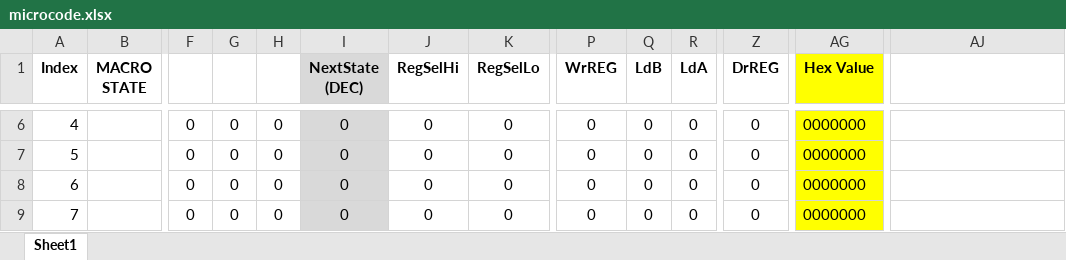
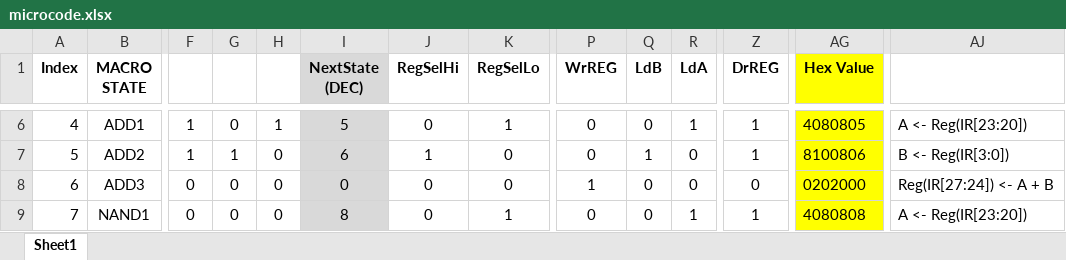
Before and after one commit to dchang0524/CS2200_Project_1, an Excel workbook: microcode.xlsx, sheet Sheet1, drawn as a sheet; only a part is shown, gaps mark what is left out; values as stored, in another font and other column widths than the file's, no borders; conditional formats not drawn; the diff covers the shown part only; the diff names each change by its address in the sheet, - before the commit and + after, or states it on an @@ line.

Commit message:
microcode add, addi, nand, lw, sw

```diff
--- a/microcode.xlsx (sheet Sheet1)
+++ b/microcode.xlsx (sheet Sheet1)
-B6 (MACRO STATE): (empty)
+B6 (MACRO STATE): ADD1
-F6:F7: 0
+F6:F7: 1
-H6: 0
+H6: 1
-I6 (NextState (DEC)): 0
+I6 (NextState (DEC)): 5
-K6 (RegSelLo): 0
+K6 (RegSelLo): 1
-R6 (LdA): 0
+R6 (LdA): 1
-Z6:Z7 (DrREG): 0
+Z6:Z7 (DrREG): 1
-AG6 (Hex Value): 0000000
+AG6 (Hex Value): 4080805
-AJ6: (empty)
+AJ6: A <- Reg(IR[23:20])
-B7 (MACRO STATE): (empty)
+B7 (MACRO STATE): ADD2
-G7: 0
+G7: 1
-I7 (NextState (DEC)): 0
+I7 (NextState (DEC)): 6
-J7 (RegSelHi): 0
+J7 (RegSelHi): 1
-Q7 (LdB): 0
+Q7 (LdB): 1
-AG7 (Hex Value): 0000000
+AG7 (Hex Value): 8100806
-AJ7: (empty)
+AJ7: B <- Reg(IR[3:0])
-B8 (MACRO STATE): (empty)
+B8 (MACRO STATE): ADD3
-P8 (WrREG): 0
+P8 (WrREG): 1
-AG8 (Hex Value): 0000000
+AG8 (Hex Value): 0202000
-AJ8: (empty)
+AJ8: Reg(IR[27:24]) <- A + B
-B9 (MACRO STATE): (empty)
+B9 (MACRO STATE): NAND1
-I9 (NextState (DEC)): 0
+I9 (NextState (DEC)): 8
-K9 (RegSelLo): 0
+K9 (RegSelLo): 1
-R9 (LdA): 0
+R9 (LdA): 1
-Z9 (DrREG): 0
+Z9 (DrREG): 1
-AG9 (Hex Value): 0000000
+AG9 (Hex Value): 4080808
-AJ9: (empty)
+AJ9: A <- Reg(IR[23:20])
```
Also changed, not shown: 134 edited cells elsewhere in this sheet, 2 other files.
